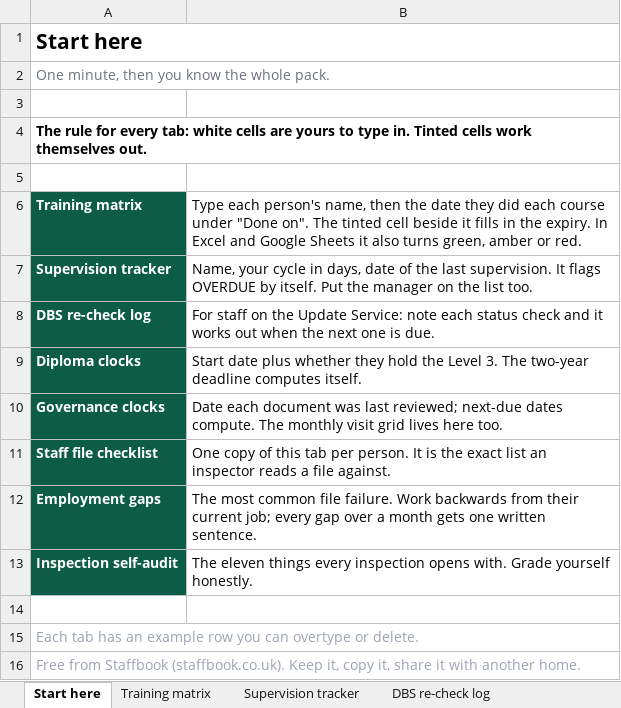
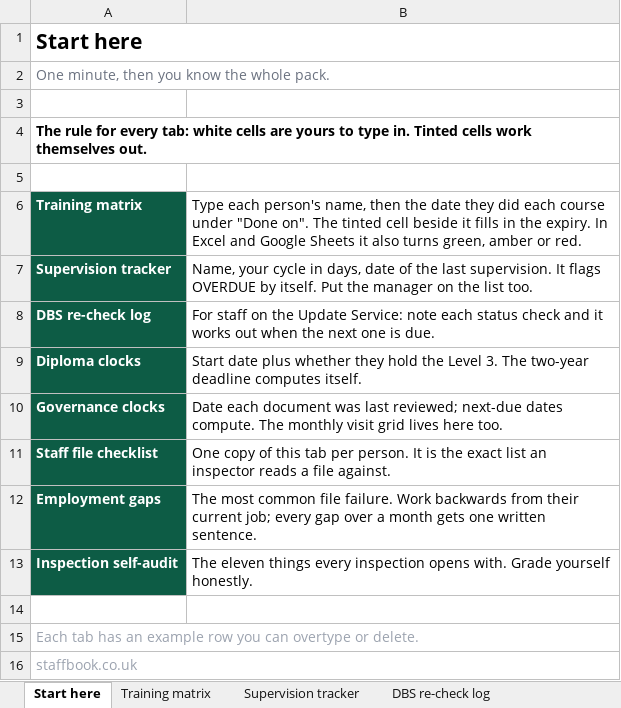
Before and after one commit to bartoncrumpcolby/staffbook-site, an Excel workbook: pack/staffbook-staff-file-pack.xlsx, sheet Start here, drawn as a sheet; values as stored, in another font and other column widths than the file's, no borders; the diff names each change by its address in the sheet, - before the commit and + after, or states it on an @@ line.

```diff
--- a/pack/staffbook-staff-file-pack.xlsx (sheet Start here)
+++ b/pack/staffbook-staff-file-pack.xlsx (sheet Start here)
-A16: Free from Staffbook (staffbook.co.uk). Keep it, copy it, share it with another home.
+A16: staffbook.co.uk
```
Also changed, not shown: sheet Training matrix, sheet Inspection self-audit, sheet Diploma clocks, sheet DBS re-check log, sheet Supervision tracker, 2 other files.
